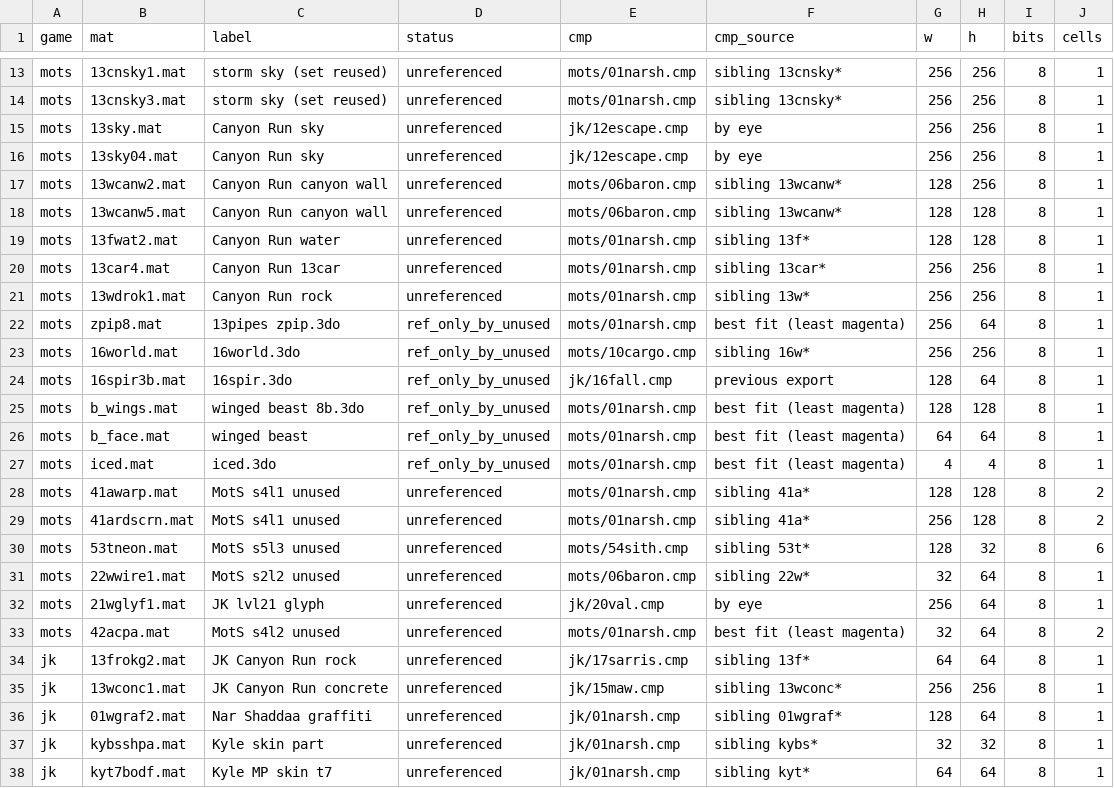
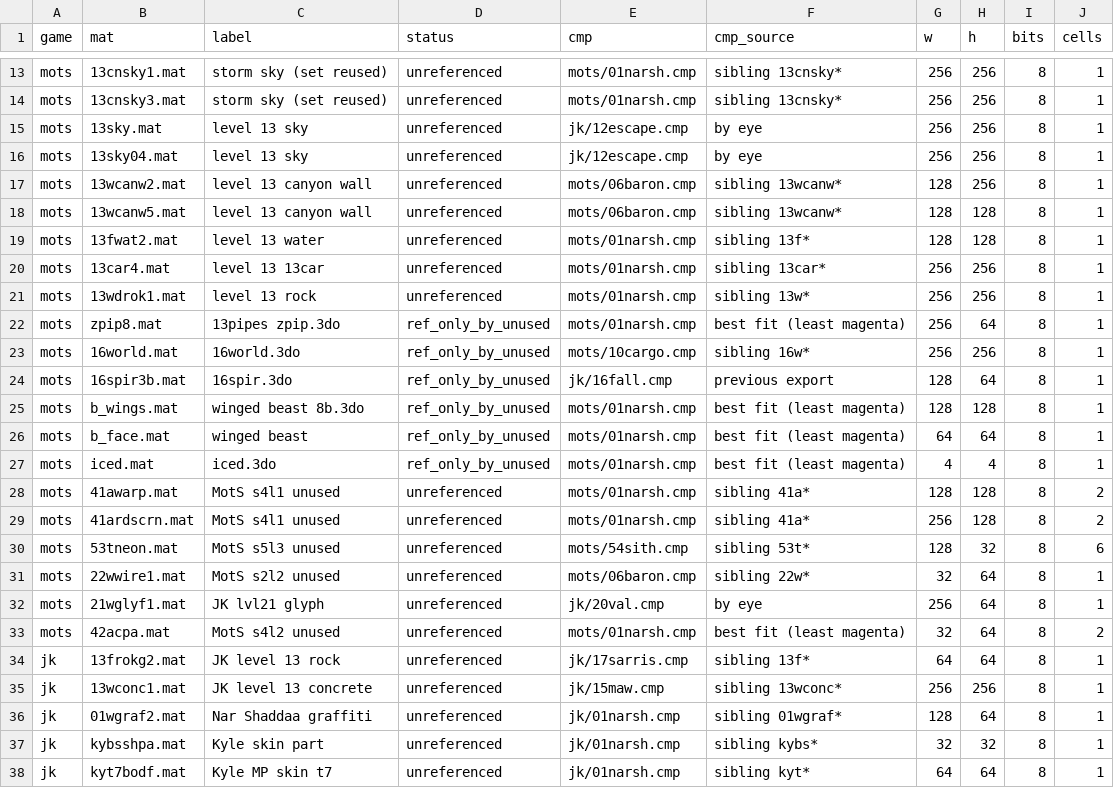
Before and after one commit to Drumsin/jk-mots-unused-content, a CSV file: references/unused_textures_sheet_index.csv, drawn as a sheet; only a part is shown, gaps mark what is left out.

```diff
--- a/references/unused_textures_sheet_index.csv
+++ b/references/unused_textures_sheet_index.csv
@@ -14,9 +14,9 @@ mots,13cnsky1.mat,storm sky (set reused),unreferenced,mots/01narsh.cmp,sibling 1
 mots,13cnsky3.mat,storm sky (set reused),unreferenced,mots/01narsh.cmp,sibling 13cnsky*,256,256,8,1
-mots,13sky.mat,Canyon Run sky,unreferenced,jk/12escape.cmp,by eye,256,256,8,1
-mots,13sky04.mat,Canyon Run sky,unreferenced,jk/12escape.cmp,by eye,256,256,8,1
-mots,13wcanw2.mat,Canyon Run canyon wall,unreferenced,mots/06baron.cmp,sibling 13wcanw*,128,256,8,1
-mots,13wcanw5.mat,Canyon Run canyon wall,unreferenced,mots/06baron.cmp,sibling 13wcanw*,128,128,8,1
-mots,13fwat2.mat,Canyon Run water,unreferenced,mots/01narsh.cmp,sibling 13f*,128,128,8,1
-mots,13car4.mat,Canyon Run 13car,unreferenced,mots/01narsh.cmp,sibling 13car*,256,256,8,1
-mots,13wdrok1.mat,Canyon Run rock,unreferenced,mots/01narsh.cmp,sibling 13w*,256,256,8,1
+mots,13sky.mat,level 13 sky,unreferenced,jk/12escape.cmp,by eye,256,256,8,1
+mots,13sky04.mat,level 13 sky,unreferenced,jk/12escape.cmp,by eye,256,256,8,1
+mots,13wcanw2.mat,level 13 canyon wall,unreferenced,mots/06baron.cmp,sibling 13wcanw*,128,256,8,1
+mots,13wcanw5.mat,level 13 canyon wall,unreferenced,mots/06baron.cmp,sibling 13wcanw*,128,128,8,1
+mots,13fwat2.mat,level 13 water,unreferenced,mots/01narsh.cmp,sibling 13f*,128,128,8,1
+mots,13car4.mat,level 13 13car,unreferenced,mots/01narsh.cmp,sibling 13car*,256,256,8,1
+mots,13wdrok1.mat,level 13 rock,unreferenced,mots/01narsh.cmp,sibling 13w*,256,256,8,1
 mots,zpip8.mat,13pipes zpip.3do,ref_only_by_unused,mots/01narsh.cmp,best fit (least magenta),256,64,8,1
@@ -33,4 +33,4 @@ mots,21wglyf1.mat,JK lvl21 glyph,unreferenced,jk/20val.cmp,by eye,256,64,8,1
 mots,42acpa.mat,MotS s4l2 unused,unreferenced,mots/01narsh.cmp,best fit (least magenta),32,64,8,2
-jk,13frokg2.mat,JK Canyon Run rock,unreferenced,jk/17sarris.cmp,sibling 13f*,64,64,8,1
-jk,13wconc1.mat,JK Canyon Run concrete,unreferenced,jk/15maw.cmp,sibling 13wconc*,256,256,8,1
+jk,13frokg2.mat,JK level 13 rock,unreferenced,jk/17sarris.cmp,sibling 13f*,64,64,8,1
+jk,13wconc1.mat,JK level 13 concrete,unreferenced,jk/15maw.cmp,sibling 13wconc*,256,256,8,1
 jk,01wgraf2.mat,Nar Shaddaa graffiti,unreferenced,jk/01narsh.cmp,sibling 01wgraf*,128,64,8,1
```
Also changed, not shown: references/comment_findings.csv, 8 other files.
